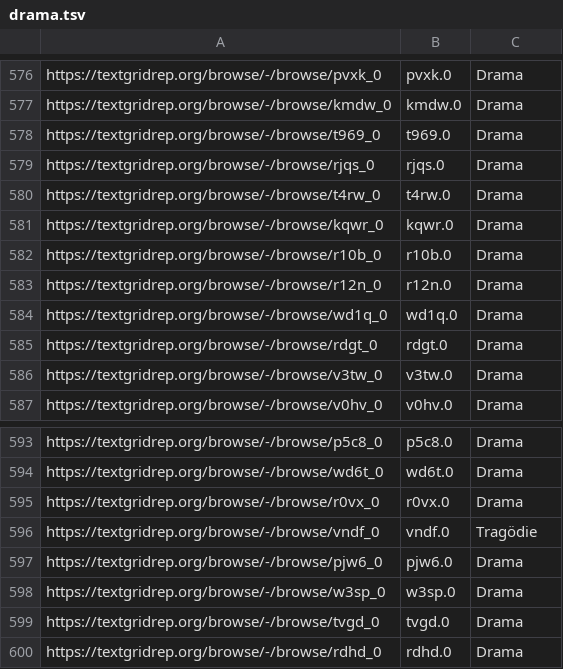
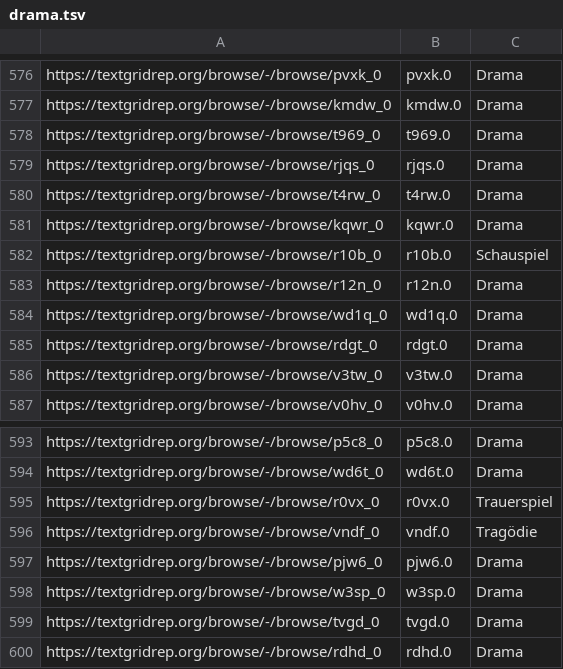
Before and after one commit to quadrama/metadata, a TSV file: drama.tsv, drawn as a sheet; only a part is shown, gaps mark what is left out; the diff covers the shown part only.

Commit message:
Update drama.tsv

```diff
--- a/drama.tsv
+++ b/drama.tsv
@@ -581,3 +581,3 @@ https://textgridrep.org/browse/-/browse/t4rw_0	t4rw.0	Drama
 https://textgridrep.org/browse/-/browse/kqwr_0	kqwr.0	Drama
-https://textgridrep.org/browse/-/browse/r10b_0	r10b.0	Drama
+https://textgridrep.org/browse/-/browse/r10b_0	r10b.0	Schauspiel
 https://textgridrep.org/browse/-/browse/r12n_0	r12n.0	Drama
@@ -594,3 +594,3 @@ https://textgridrep.org/browse/-/browse/p5c8_0	p5c8.0	Drama
 https://textgridrep.org/browse/-/browse/wd6t_0	wd6t.0	Drama
-https://textgridrep.org/browse/-/browse/r0vx_0	r0vx.0	Drama
+https://textgridrep.org/browse/-/browse/r0vx_0	r0vx.0	Trauerspiel
 https://textgridrep.org/browse/-/browse/vndf_0	vndf.0	Tragödie
```
Also changed, not shown: 5 edited cells elsewhere in this file.
